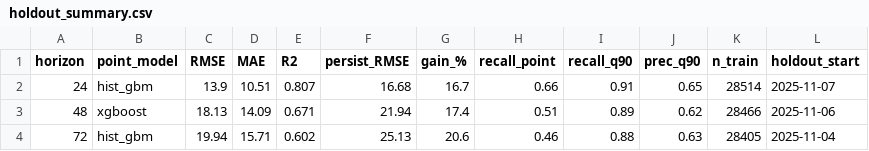
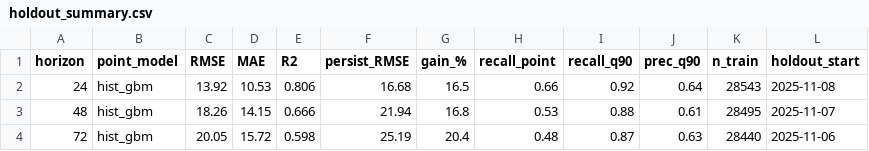
Before and after one commit to mabdulsaboor728/aqi-predictor, a CSV file: reports/holdout_summary.csv, drawn as a sheet.

```diff
--- a/reports/holdout_summary.csv
+++ b/reports/holdout_summary.csv
@@ -1,4 +1,4 @@
 horizon,point_model,RMSE,MAE,R2,persist_RMSE,gain_%,recall_point,recall_q90,prec_q90,n_train,holdout_start
-24,hist_gbm,13.9,10.51,0.807,16.68,16.7,0.66,0.91,0.65,28514,2025-11-07
-48,xgboost,18.13,14.09,0.671,21.94,17.4,0.51,0.89,0.62,28466,2025-11-06
-72,hist_gbm,19.94,15.71,0.602,25.13,20.6,0.46,0.88,0.63,28405,2025-11-04
+24,hist_gbm,13.92,10.53,0.806,16.68,16.5,0.66,0.92,0.64,28543,2025-11-08
+48,hist_gbm,18.26,14.15,0.666,21.94,16.8,0.53,0.88,0.61,28495,2025-11-07
+72,hist_gbm,20.05,15.72,0.598,25.19,20.4,0.48,0.87,0.63,28440,2025-11-06
```
Also changed, not shown: reports/model_comparison.csv, 1 other file.
